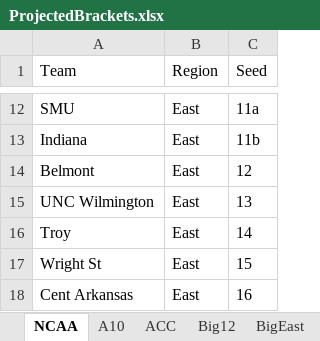
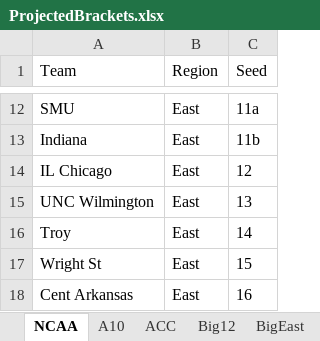
Before and after one commit to egomaniacsfantasy/EgomaniacsBracket, an Excel workbook: ProjectedBrackets.xlsx, sheet NCAA, drawn as a sheet; only a part is shown, gaps mark what is left out; values as stored, in another font and other column widths than the file's, no borders; the diff names each change by its address in the sheet, - before the commit and + after, or states it on an @@ line.

```diff
--- a/ProjectedBrackets.xlsx (sheet NCAA)
+++ b/ProjectedBrackets.xlsx (sheet NCAA)
-A14 (Team): Belmont
+A14 (Team): IL Chicago
```
Also changed, not shown: 2026_bracket_preds.xlsx, conf_matchup_probs_2026.xlsx, 6 other files.
